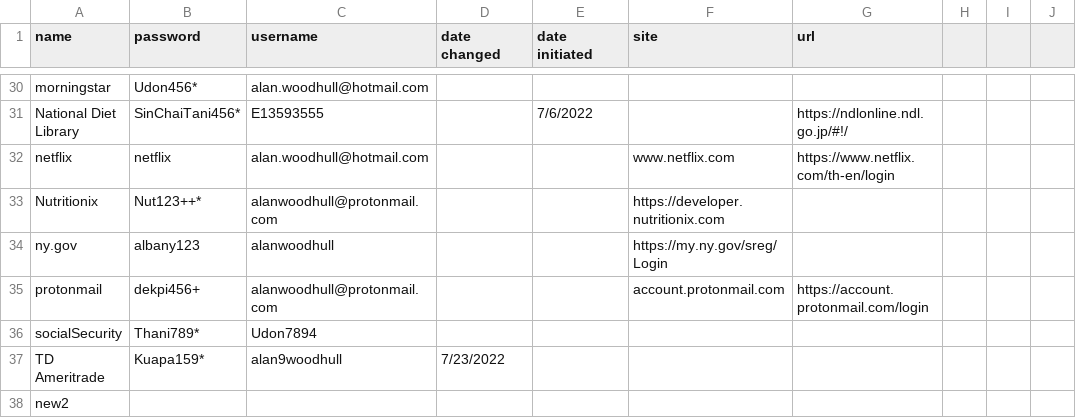
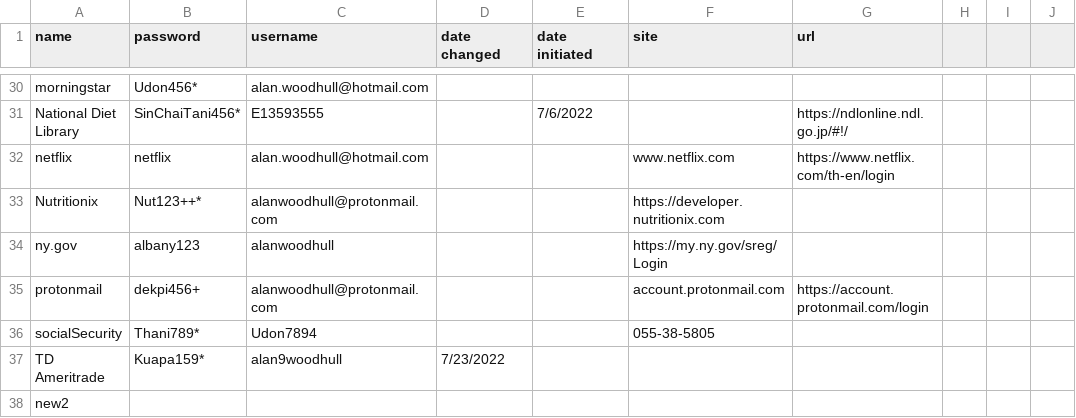
Before and after one commit to awood333/p_wurds, a CSV file: p_wurds.csv, drawn as a sheet; only a part is shown, gaps mark what is left out.

Commit message:
Update p_wurds.csv

```diff
--- a/p_wurds.csv
+++ b/p_wurds.csv
@@ -35,3 +35,3 @@ ny.gov,albany123,alanwoodhull,,,https://my.ny.gov/sreg/Login,
 protonmail,dekpi456+,alanwoodhull@protonmail.com,,,account.protonmail.com,https://account.protonmail.com/login
-socialSecurity,Thani789*,Udon7894,,,,
+socialSecurity,Thani789*,Udon7894,,,055-38-5805,
 TD Ameritrade,Kuapa159*,alan9woodhull,7/23/2022,,,
```
